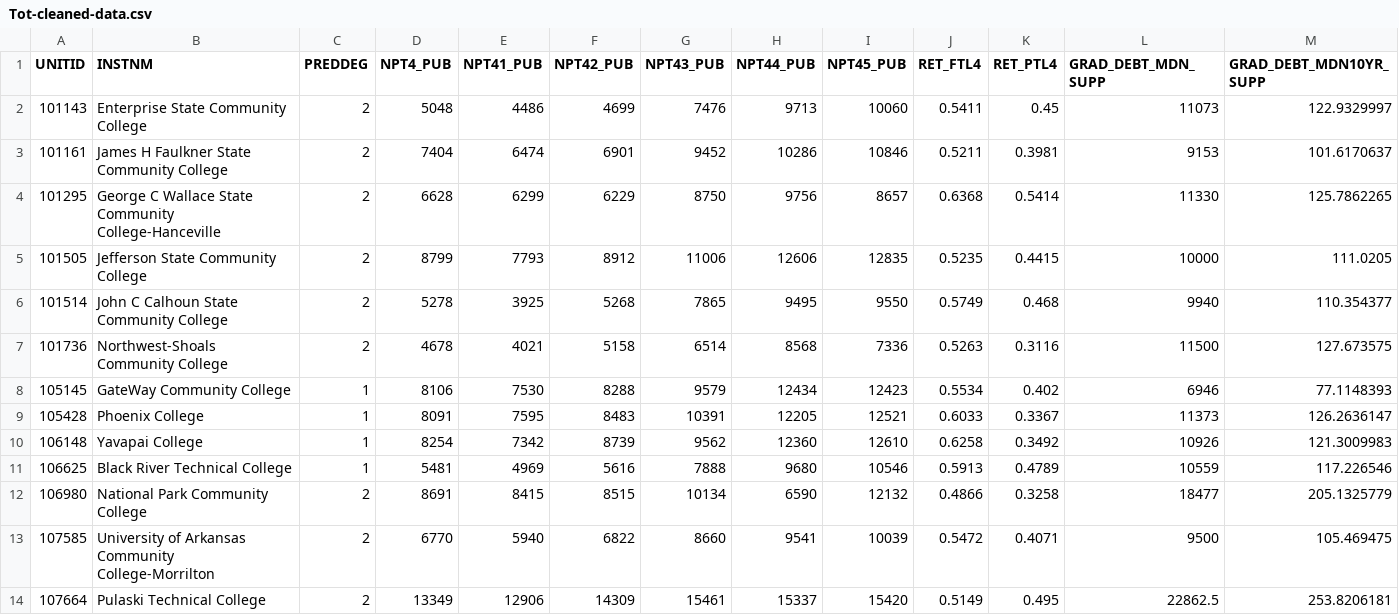
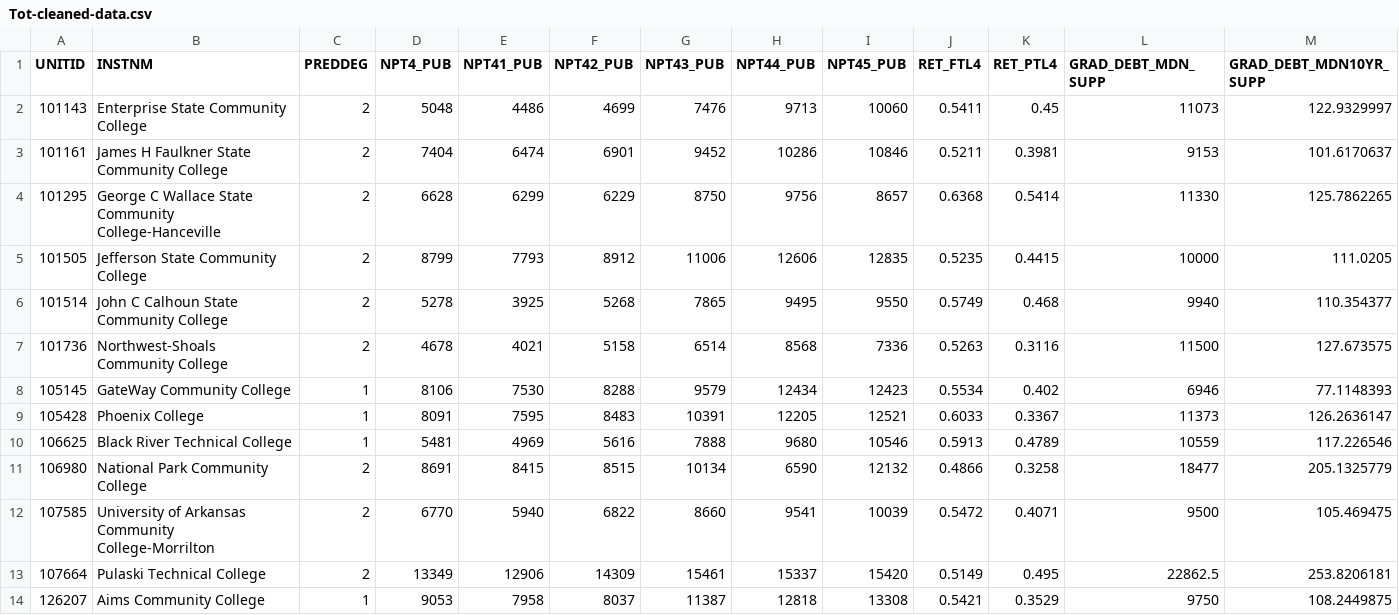
Before and after one commit to asosnovsky/school-invst-str, a CSV file: Code/Analyzed-Data/filtered/Tot-cleaned-data.csv, drawn as a sheet; only a part is shown; the shorter side is filled out with more unchanged rows; rows hold the shown columns only; the diff names each change by its address in the sheet, - before the commit and + after, or states it on an @@ line.

```diff
--- a/Code/Analyzed-Data/filtered/Tot-cleaned-data.csv
+++ b/Code/Analyzed-Data/filtered/Tot-cleaned-data.csv
-row 10: 106148 | Yavapai College | 1 | 8254 | 7342 | 8739 | 9562 | 12360 | 12610 | 0.6258 | 0.3492 | 10926 | 121.3009983
```
Also changed, not shown: Code/Analyzed-Data/normed_filtered_data/normed-tot-cleaned-data.csv, 17 other files.
